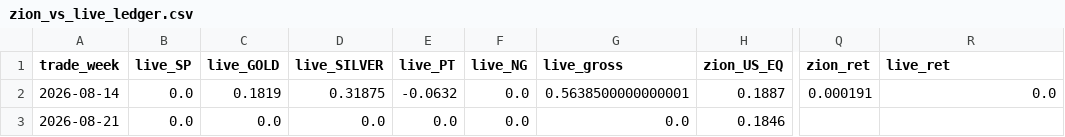
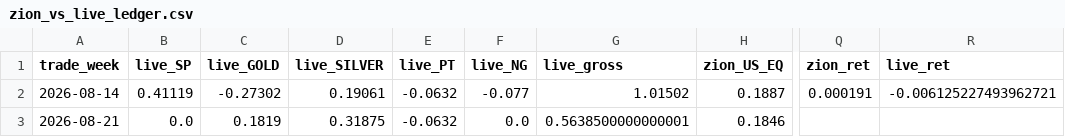
Before and after one commit to ZoltarLabs108/ZION, a CSV file: weekly/unified/reports/zion_vs_live_ledger.csv, drawn as a sheet; only a part is shown, gaps mark what is left out; the diff names each change by its address in the sheet, - before the commit and + after, or states it on an @@ line.

```diff
--- a/weekly/unified/reports/zion_vs_live_ledger.csv
+++ b/weekly/unified/reports/zion_vs_live_ledger.csv
-B2 (live_SP): 0.0
+B2 (live_SP): 0.41119
-C2 (live_GOLD): 0.1819
+C2 (live_GOLD): -0.27302
-D2 (live_SILVER): 0.31875
+D2 (live_SILVER): 0.19061
-F2 (live_NG): 0.0
+F2 (live_NG): -0.077
-G2 (live_gross): 0.5638500000000001
+G2 (live_gross): 1.01502
-R2 (live_ret): 0.0
+R2 (live_ret): -0.006125227493962721
-C3 (live_GOLD): 0.0
+C3 (live_GOLD): 0.1819
-D3 (live_SILVER): 0.0
+D3 (live_SILVER): 0.31875
-E3 (live_PT): 0.0
+E3 (live_PT): -0.0632
-G3 (live_gross): 0.0
+G3 (live_gross): 0.5638500000000001
```
Also changed, not shown: weekly/unified/reports/paper_monclose_ledger.csv, 5 other files.
